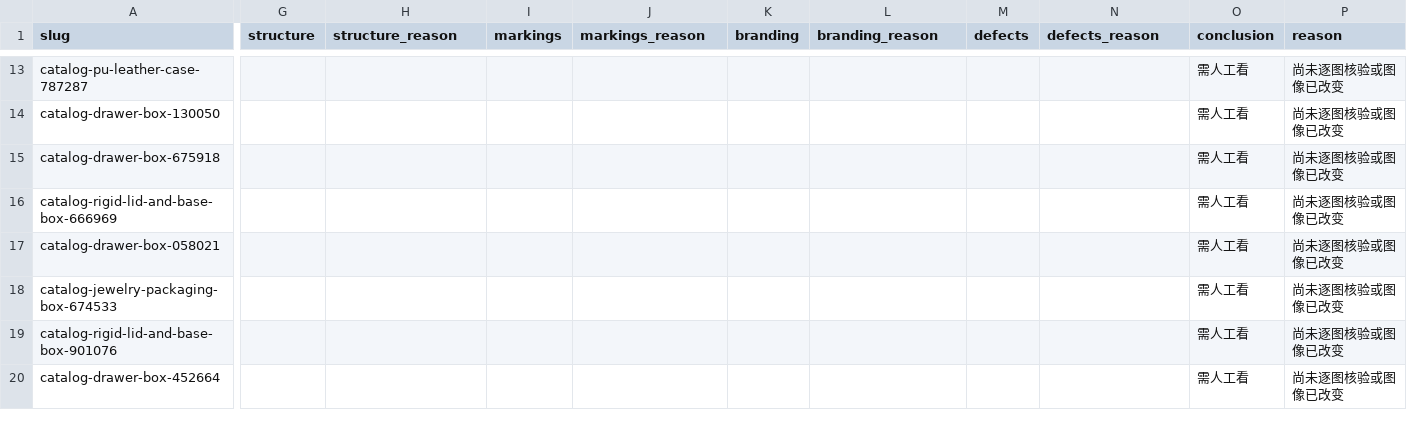
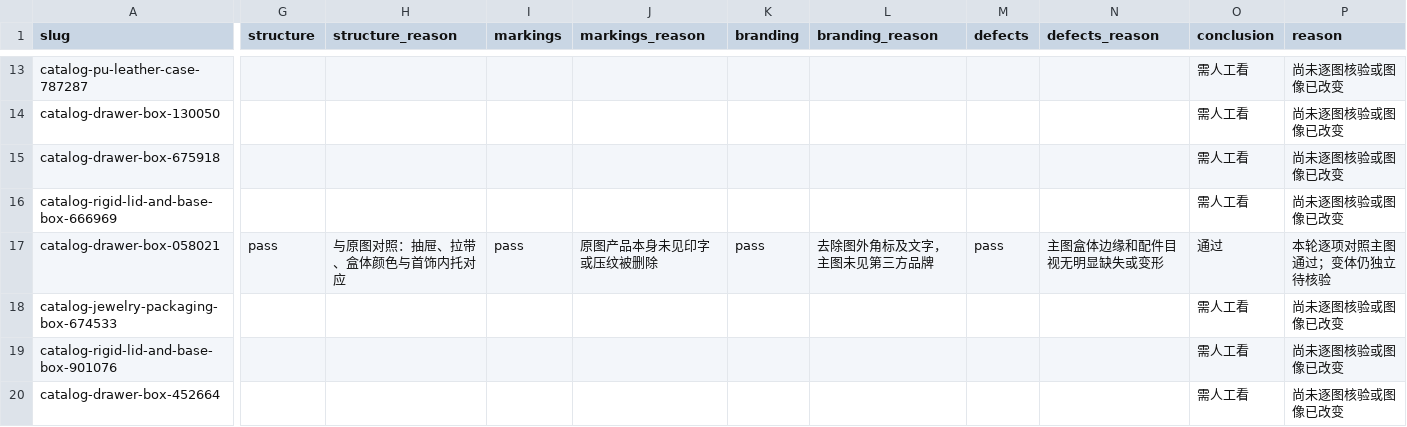
Before and after one commit to jiaxiangli477-stack/packrivo-backup, a CSV file: scripts/catalog-refresh/catalog-qa.csv, drawn as a sheet; only a part is shown, gaps mark what is left out; the diff names each change by its address in the sheet, - before the commit and + after, or states it on an @@ line.

Commit message:
Add verified insert-box card with matching locale copy
Compare source photo, validate local page and eleven locale outputs; remaining 130 product pages pending.

```diff
--- a/scripts/catalog-refresh/catalog-qa.csv
+++ b/scripts/catalog-refresh/catalog-qa.csv
-G17 (structure): (empty)
+G17 (structure): pass
-H17 (structure_reason): (empty)
+H17 (structure_reason): 与原图对照：抽屉、拉带、盒体颜色与首饰内托对应
-I17 (markings): (empty)
+I17 (markings): pass
-J17 (markings_reason): (empty)
+J17 (markings_reason): 原图产品本身未见印字或压纹被删除
-K17 (branding): (empty)
+K17 (branding): pass
-L17 (branding_reason): (empty)
+L17 (branding_reason): 去除图外角标及文字，主图未见第三方品牌
-M17 (defects): (empty)
+M17 (defects): pass
-N17 (defects_reason): (empty)
+N17 (defects_reason): 主图盒体边缘和配件目视无明显缺失或变形
-O17 (conclusion): 需人工看
+O17 (conclusion): 通过
-P17 (reason): 尚未逐图核验或图像已改变
+P17 (reason): 本轮逐项对照主图通过；变体仍独立待核验
```
Also changed, not shown: scripts/product-buyers-27e/proposed-changes.csv, 14 other files.
